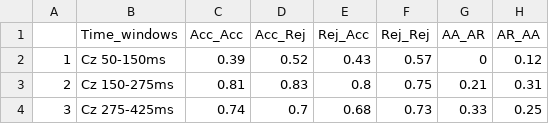
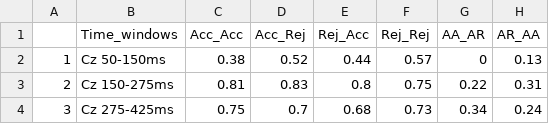
Before and after one commit to brappaport/BUDS-work, a CSV file: tables/spearman_brown.csv, drawn as a sheet.

Commit message:
Update using Fz, Cz, and Pz now, and only subjects with enough trials to achieve 0.70 dependability

```diff
--- a/tables/spearman_brown.csv
+++ b/tables/spearman_brown.csv
@@ -1,4 +1,4 @@
 "","Time_windows","Acc_Acc","Acc_Rej","Rej_Acc","Rej_Rej","AA_AR","AR_AA"
-"1","Cz 50-150ms",0.39,0.52,0.43,0.57,0,0.12
-"2","Cz 150-275ms",0.81,0.83,0.8,0.75,0.21,0.31
-"3","Cz 275-425ms",0.74,0.7,0.68,0.73,0.33,0.25
+"1","Cz 50-150ms",0.38,0.52,0.44,0.57,0,0.13
+"2","Cz 150-275ms",0.81,0.83,0.8,0.75,0.22,0.31
+"3","Cz 275-425ms",0.75,0.7,0.68,0.73,0.34,0.24
```
